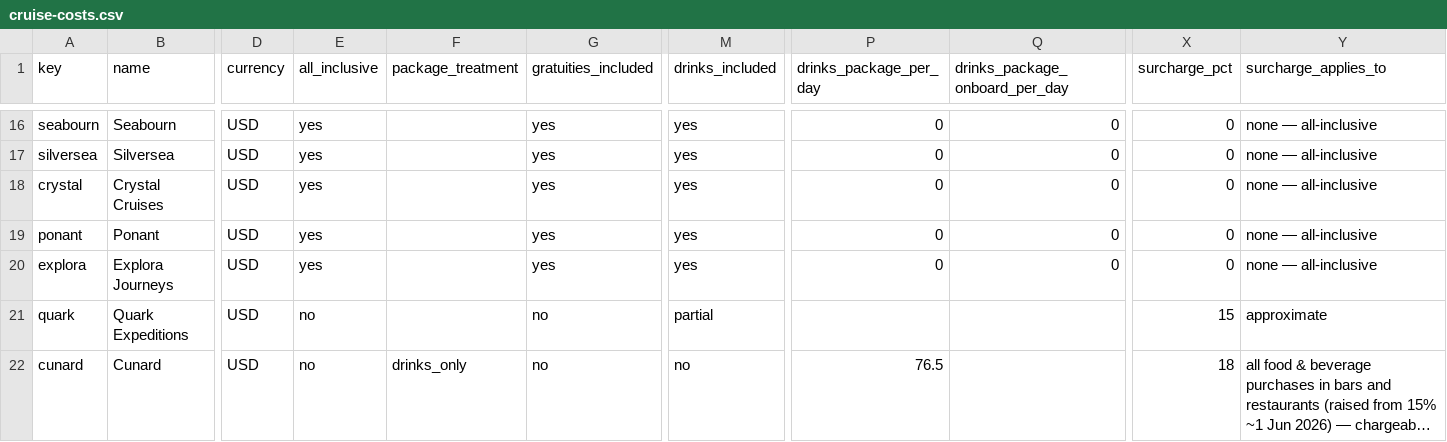
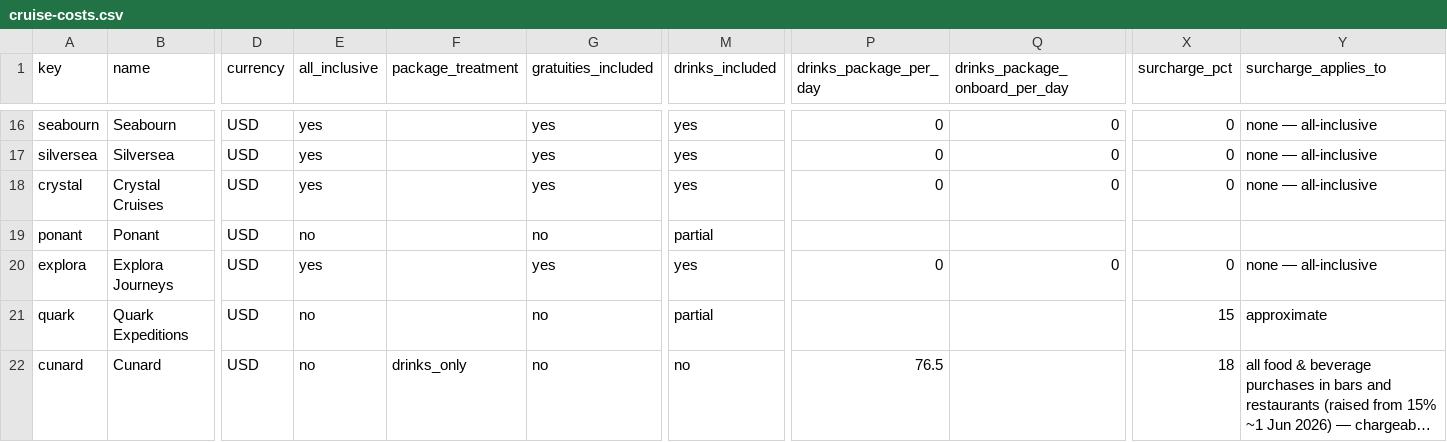
Before and after one commit to NorgeNED/cruiseclarify-data, a CSV file: cruise-costs.csv, drawn as a sheet; only a part is shown, gaps mark what is left out; long unchanged cells end in …; the diff names each change by its address in the sheet, - before the commit and + after, or states it on an @@ line.

```diff
--- a/cruise-costs.csv
+++ b/cruise-costs.csv
-E19 (all_inclusive): yes
+E19 (all_inclusive): no
-G19 (gratuities_included): yes
+G19 (gratuities_included): no
-M19 (drinks_included): yes
+M19 (drinks_included): partial
-P19 (drinks_package_per_day): 0
+P19 (drinks_package_per_day): (empty)
-Q19 (drinks_package_onboard_per_day): 0
+Q19 (drinks_package_onboard_per_day): (empty)
-X19 (surcharge_pct): 0
+X19 (surcharge_pct): (empty)
-Y19 (surcharge_applies_to): none — all-inclusive
+Y19 (surcharge_applies_to): (empty)
```
Also changed, not shown: cruise-gratuities-tiers.csv, 1 other file.
